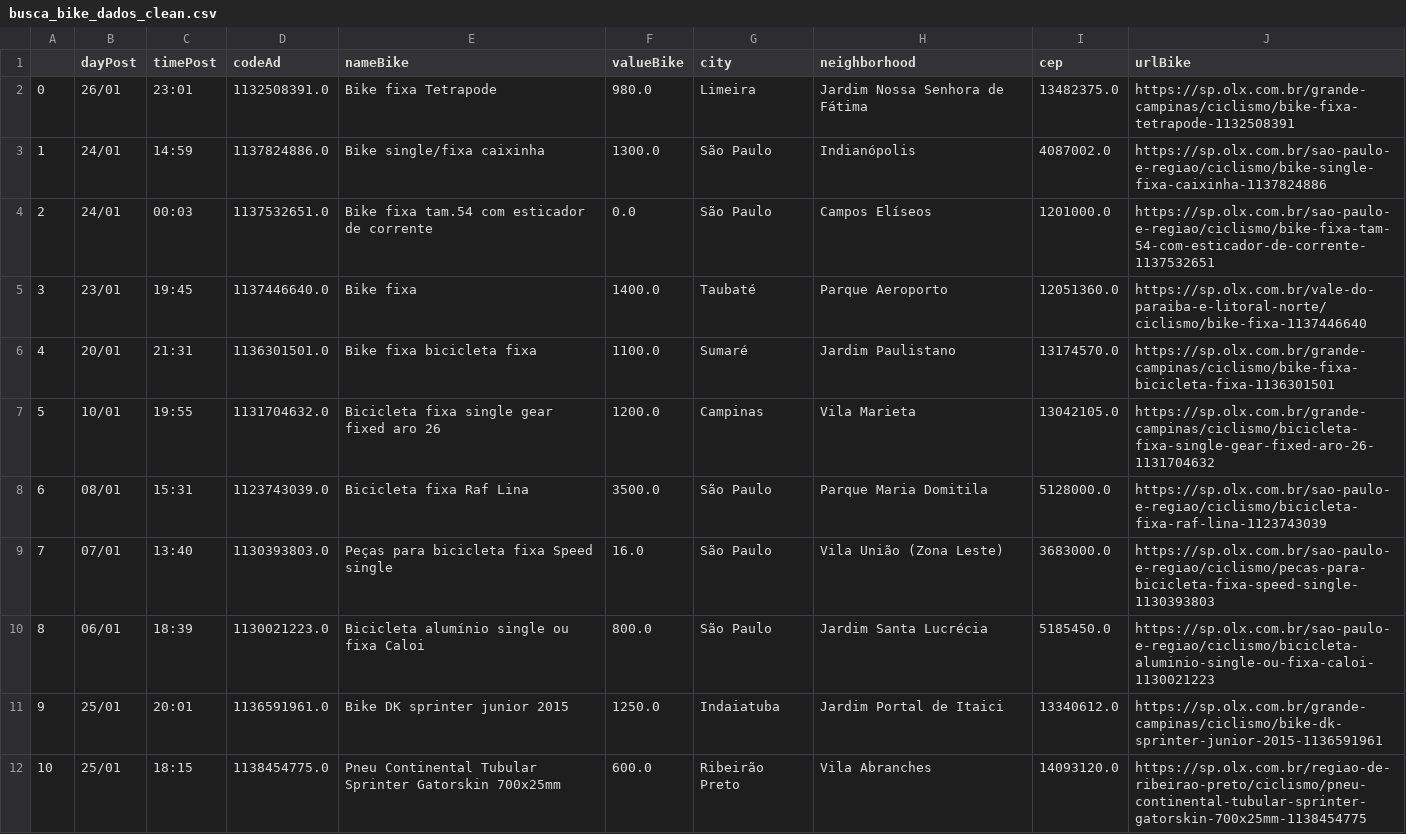
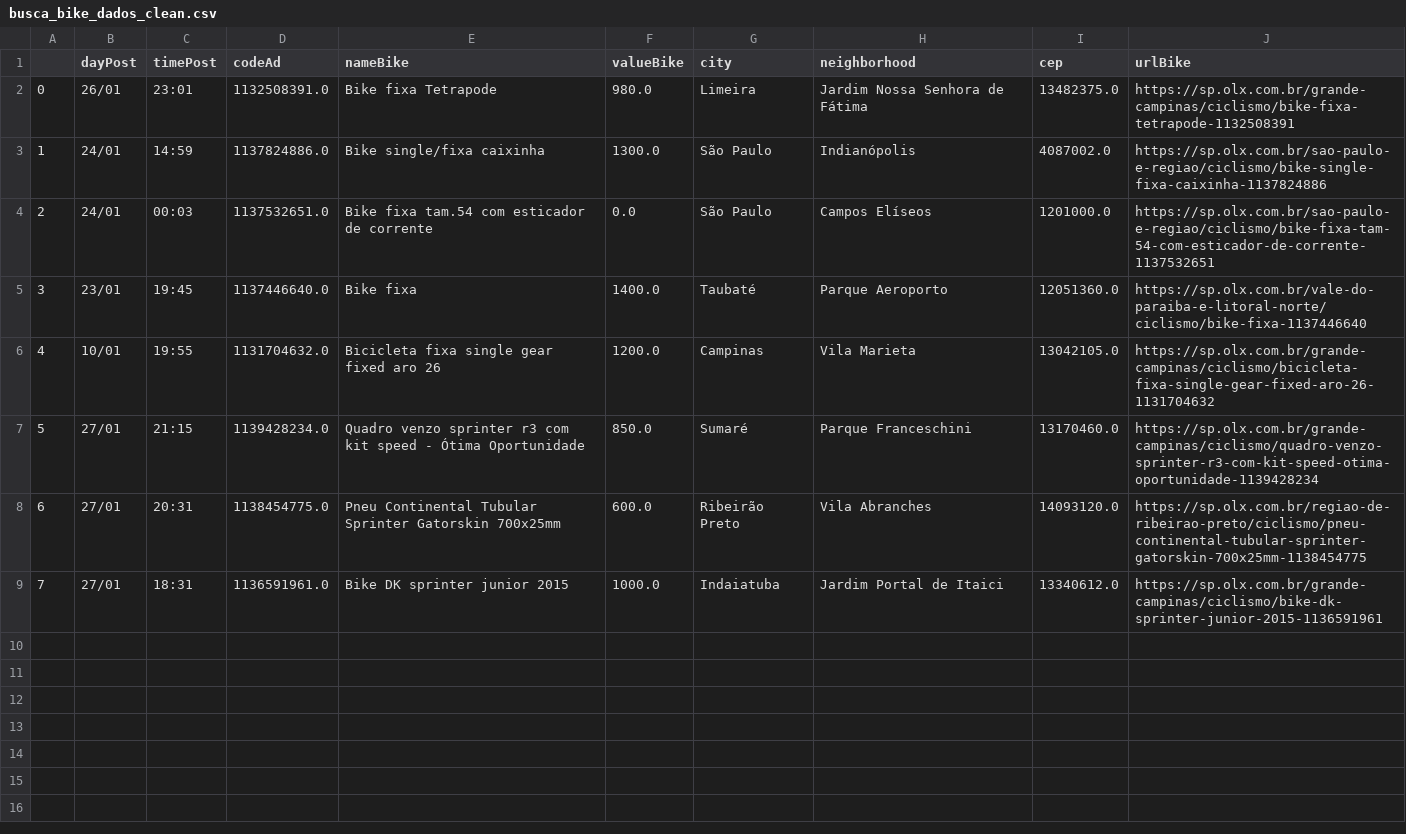
Before and after one commit to cmpaulo/webScrap, a CSV file: busca_bike_dados_clean.csv, drawn as a sheet; removed rows and columns are numbered as before the commit, all else as after; the diff names each change by its address in the sheet, - before the commit and + after, or states it on an @@ line.

```diff
--- a/busca_bike_dados_clean.csv
+++ b/busca_bike_dados_clean.csv
-row 6: 4 | 20/01 | 21:31 | 1136301501.0 | Bike fixa bicicleta fixa | 1100.0 | Sumaré | Jardim Paulistano | 13174570.0 | https://sp.olx.com.br/grande-campinas/ciclismo/bike-fixa-bicicleta-fixa-1136301501
@@ column A renumbered between rows 6 and 8 @@
-row 8: 6 | 08/01 | 15:31 | 1123743039.0 | Bicicleta fixa Raf Lina | 3500.0 | São Paulo | Parque Maria Domitila | 5128000.0 | https://sp.olx.com.br/sao-paulo-e-regiao/ciclismo/bicicleta-fixa-raf-lina-1123743039
-row 9: 7 | 07/01 | 13:40 | 1130393803.0 | Peças para bicicleta fixa Speed single | 16.0 | São Paulo | Vila União (Zona Leste) | 3683000.0 | https://sp.olx.com.br/sao-paulo-e-regiao/ciclismo/pecas-para-bicicleta-fixa-speed-single-1130393803
-row 10: 8 | 06/01 | 18:39 | 1130021223.0 | Bicicleta alumínio single ou fixa Caloi | 800.0 | São Paulo | Jardim Santa Lucrécia | 5185450.0 | https://sp.olx.com.br/sao-paulo-e-regiao/ciclismo/bicicleta-aluminio-single-ou-fixa-caloi-1130021223
-row 11: 9 | 25/01 | 20:01 | 1136591961.0 | Bike DK sprinter junior 2015 | 1250.0 | Indaiatuba | Jardim Portal de Itaici | 13340612.0 | https://sp.olx.com.br/grande-campinas/ciclismo/bike-dk-sprinter-junior-2015-1136591961
+row 7: 5 | 27/01 | 21:15 | 1139428234.0 | Quadro venzo sprinter r3 com kit speed - Ótima Oportunidade | 850.0 | Sumaré | Parque Franceschini | 13170460.0 | https://sp.olx.com.br/grande-campinas/ciclismo/quadro-venzo-sprinter-r3-com-kit-speed-otima-oportunidade-1139428234
-B8 (dayPost): 25/01
+B8 (dayPost): 27/01
-C8 (timePost): 18:15
+C8 (timePost): 20:31
+row 9: 7 | 27/01 | 18:31 | 1136591961.0 | Bike DK sprinter junior 2015 | 1000.0 | Indaiatuba | Jardim Portal de Itaici | 13340612.0 | https://sp.olx.com.br/grande-campinas/ciclismo/bike-dk-sprinter-junior-2015-1136591961
```
Also changed, not shown: 3 other files.
